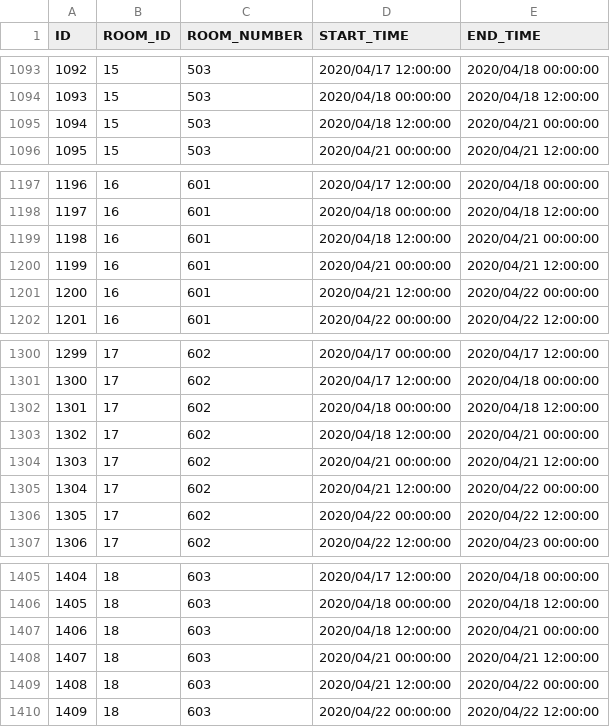
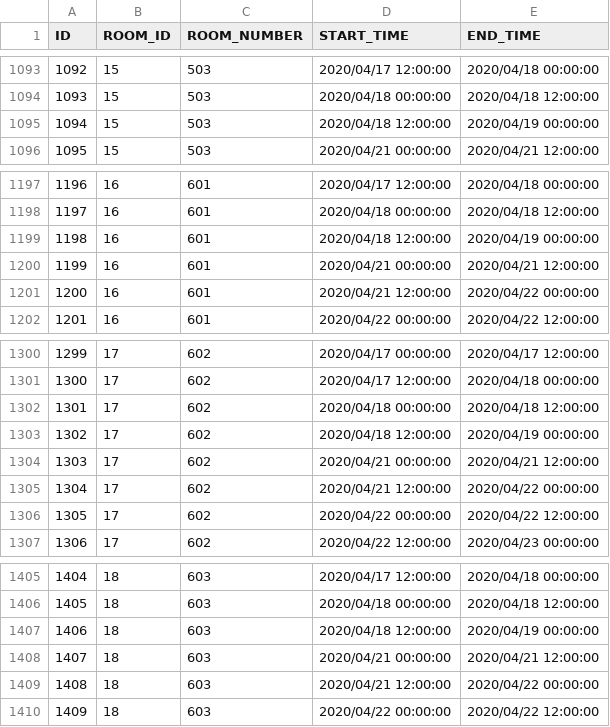
Before and after one commit to version-1/stayella, a CSV file: src/group1/stayella/Data/vacancy.csv, drawn as a sheet; only a part is shown, gaps mark what is left out; the diff covers the shown part only.

```diff
--- a/src/group1/stayella/Data/vacancy.csv
+++ b/src/group1/stayella/Data/vacancy.csv
@@ -1094,3 +1094,3 @@ ID,ROOM_ID,ROOM_NUMBER,START_TIME,END_TIME
 1093,15,503,2020/04/18 00:00:00,2020/04/18 12:00:00
-1094,15,503,2020/04/18 12:00:00,2020/04/21 00:00:00
+1094,15,503,2020/04/18 12:00:00,2020/04/19 00:00:00
 1095,15,503,2020/04/21 00:00:00,2020/04/21 12:00:00
@@ -1198,3 +1198,3 @@ ID,ROOM_ID,ROOM_NUMBER,START_TIME,END_TIME
 1197,16,601,2020/04/18 00:00:00,2020/04/18 12:00:00
-1198,16,601,2020/04/18 12:00:00,2020/04/21 00:00:00
+1198,16,601,2020/04/18 12:00:00,2020/04/19 00:00:00
 1199,16,601,2020/04/21 00:00:00,2020/04/21 12:00:00
@@ -1302,3 +1302,3 @@ ID,ROOM_ID,ROOM_NUMBER,START_TIME,END_TIME
 1301,17,602,2020/04/18 00:00:00,2020/04/18 12:00:00
-1302,17,602,2020/04/18 12:00:00,2020/04/21 00:00:00
+1302,17,602,2020/04/18 12:00:00,2020/04/19 00:00:00
 1303,17,602,2020/04/21 00:00:00,2020/04/21 12:00:00
@@ -1406,3 +1406,3 @@ ID,ROOM_ID,ROOM_NUMBER,START_TIME,END_TIME
 1405,18,603,2020/04/18 00:00:00,2020/04/18 12:00:00
-1406,18,603,2020/04/18 12:00:00,2020/04/21 00:00:00
+1406,18,603,2020/04/18 12:00:00,2020/04/19 00:00:00
 1407,18,603,2020/04/21 00:00:00,2020/04/21 12:00:00
```
Also changed, not shown: 10 edited cells elsewhere in this file, 4 other files.
